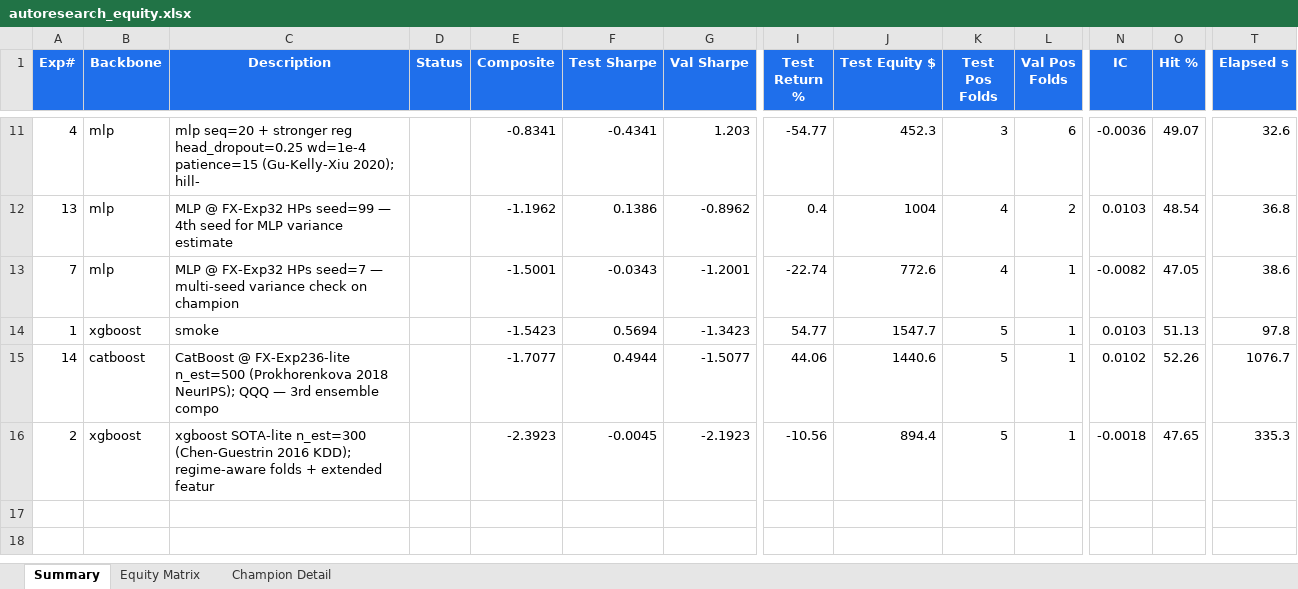
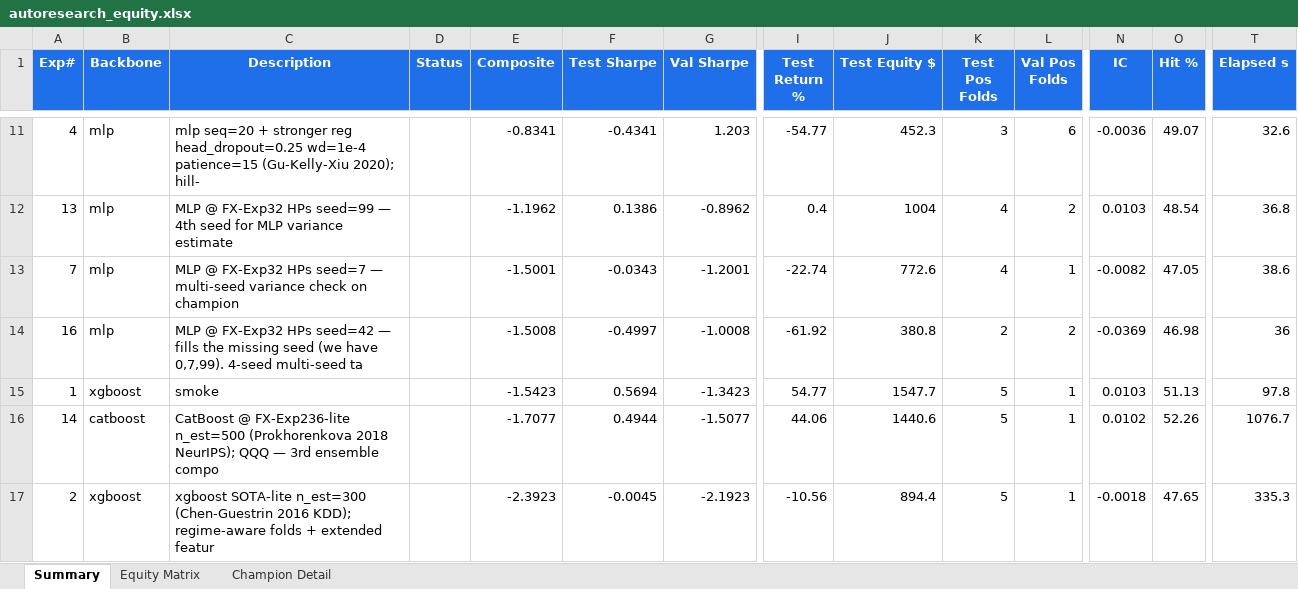
Before and after one commit to dlmastery/autoresearch, an Excel workbook: docs/index_stock_dashboard/autoresearch_equity.xlsx, sheet Summary, drawn as a sheet; only a part is shown, gaps mark what is left out; values as stored, in another font and other column widths than the file's, no borders; conditional formats not drawn; rows hold the shown columns only; the diff names each change by its address in the sheet, - before the commit and + after, or states it on an @@ line.

Commit message:
QQQ exp 16: MLP seed=42 — 4-seed multi-seed shows MLP champion (exp 6) was lucky
Multi-seed table for MLP @ FX-Exp32 HPs (residual MLP, head_dropout=0.25):
  seed=0  composite +0.5799 A_sharpe +0.68 (exp 6 — original "champion")
  seed=7  composite -1.5001 A_sharpe -0.03 (exp 7)
  seed=42 composite -1.5008 A_sharpe -0.50 (exp 16, this run)
  seed=99 composite -1.1962 A_sharpe +0.14 (exp 13)
  ----
  median composite -1.35  A_sharpe -0.10
  mean   composite -0.88

Per CLAUDE.md "Single-seed champions are often luck. Declare champion only
after 3-seed median > baseline median." — seed=0 is +2σ above median;
MLP @ FX-Exp32 HPs is NOT a stable champion on QQQ. The configuration
(residual MLP head_dropout=0.25) won on FX (Gu-Kelly-Xiu 2020 RFS recipe)
but does not reliably transfer to QQQ's 12,300-dim flattened input space.

Stable-champion candidates after multi-seed evidence:
- LightGBM exp 12 (FX-Exp235 full): composite +0.29 A_sharpe +0.74. GBMs
  have architecturally smaller seed variance.
- LSTM @ FX-Exp35 (3 seeds: 42=+0.83, 0=+0.44, 99=+0.47): median +0.47
  A_sharpe — more stable than MLP, less than GBM.

For the planned mega-ensemble, all 4 MLP seeds get rank-averaged to
diversify away the seed luck.

Status: 16 experiments. CatBoost full + dMamba @ FX-winner config still
running (CPU + GPU pair). XGBoost full queued for next CPU slot.

Used spare GPU capacity (15 GB VRAM idle) to slip MLP seed=42 alongside
dMamba — completed in 36s without disrupting either parallel run.

```diff
--- a/docs/index_stock_dashboard/autoresearch_equity.xlsx (sheet Summary)
+++ b/docs/index_stock_dashboard/autoresearch_equity.xlsx (sheet Summary)
+row 14: 16 | mlp | MLP @ FX-Exp32 HPs seed=42 — fills the missing seed (we have 0,7,99). 4-seed multi-seed ta |  | -1.5008 | -0.4997 | -1.0008 | -61.92 | 380.8 | 2 | 2 | -0.0369 | 46.98 | 36
```
Also changed, not shown: sheet Equity Matrix, charts or pictures, 9 other files.
